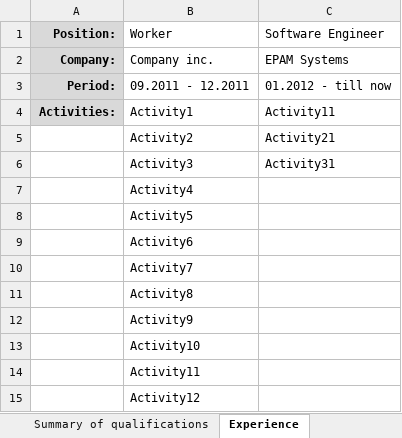
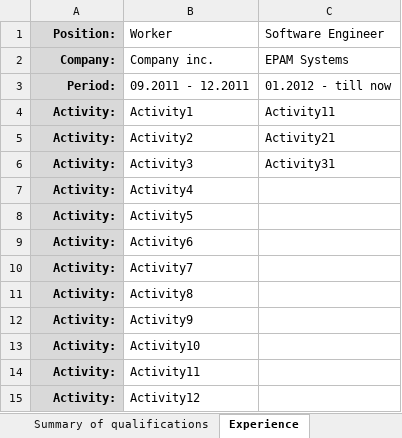
Before and after one commit to kniazigor878/WebResume, an Excel workbook: Template_resume.xlsx, sheet Experience, drawn as a sheet; values as stored, in another font and other column widths than the file's, no borders; the diff names each change by its address in the sheet, - before the commit and + after, or states it on an @@ line.

```diff
--- a/Template_resume.xlsx (sheet Experience)
+++ b/Template_resume.xlsx (sheet Experience)
-A4 (Position:): Activities:
+A4 (Position:): Activity:
-A5:A15 (Position:): (empty)
+A5:A15 (Position:): Activity:
-A5:A15 fill: none
+A5:A15 fill: #D9D9D9
```
Also changed, not shown: 8 other files.
